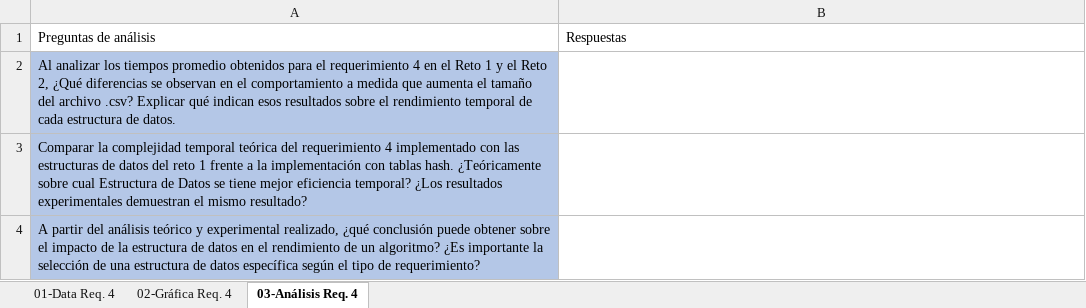
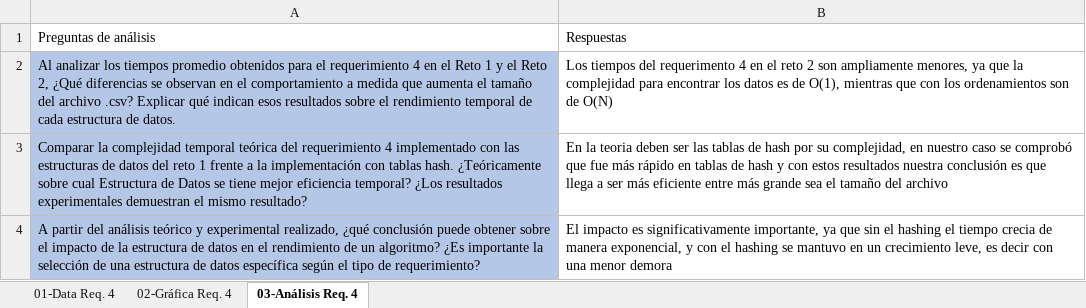
Before and after one commit to EDA-202620-SEC08-G03/Reto2-G03, an Excel workbook: Docs/ISIS1225-TablasDatosReto2.xlsx, sheet 03-Análisis Req. 4, drawn as a sheet; values as stored, in another font and other column widths than the file's, no borders; the diff names each change by its address in the sheet, - before the commit and + after, or states it on an @@ line.

```diff
--- a/Docs/ISIS1225-TablasDatosReto2.xlsx (sheet 03-Análisis Req. 4)
+++ b/Docs/ISIS1225-TablasDatosReto2.xlsx (sheet 03-Análisis Req. 4)
-B2: (empty)
+B2: Los tiempos del requerimento 4 en el reto 2 son ampliamente menores, ya que la complejidad para encontrar los datos es de O(1), mientras que con los ordenamientos son de O(N)
-B3: (empty)
+B3: En la teoria deben ser las tablas de hash por su complejidad, en nuestro caso se comprobó que fue más rápido en tablas de hash y con estos resultados nuestra conclusión es que llega a ser más eficiente entre más grande sea el tamaño del archivo
-B4: (empty)
+B4: El impacto es significativamente importante, ya que sin el hashing el tiempo crecia de manera exponencial, y con el hashing se mantuvo en un crecimiento leve, es decir con una menor demora
```
Also changed, not shown: sheet 01-Data Req. 4, charts or pictures, 1 other file.
